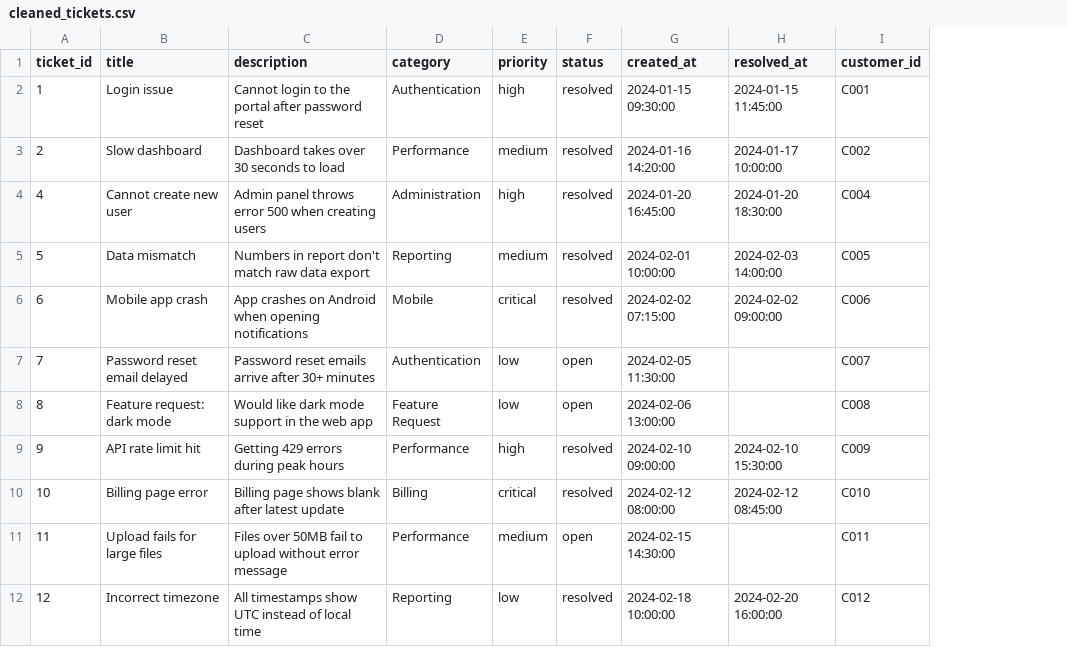
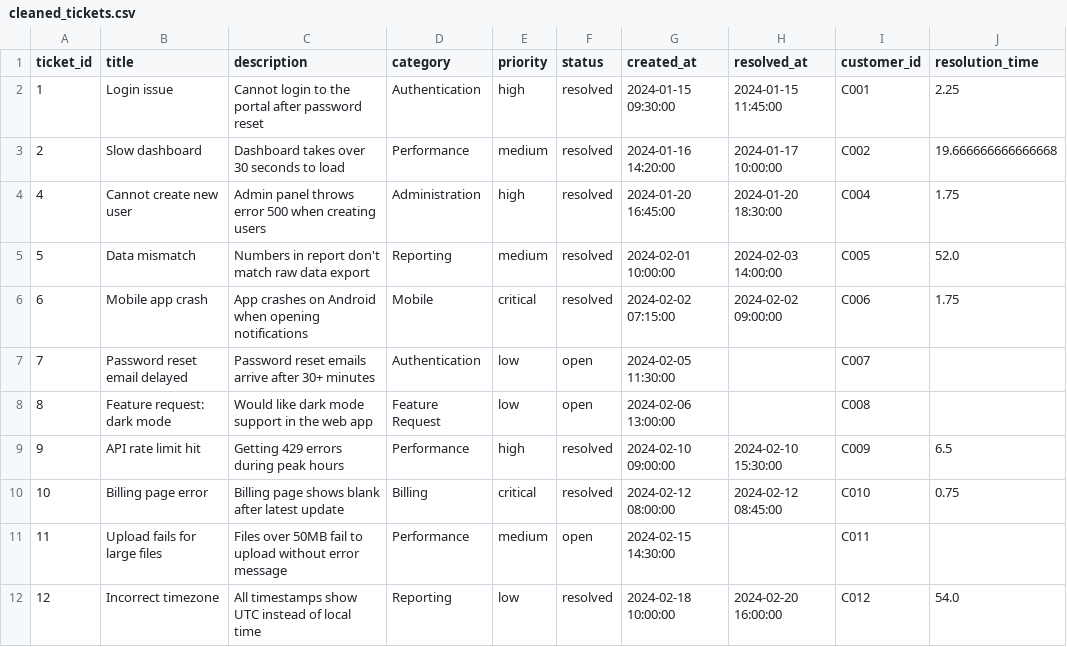
Before and after one commit to adriankobra/ai-bootcamp-exercises, a CSV file: output/cleaned_tickets.csv, drawn as a sheet; only a part is shown; the diff names each change by its address in the sheet, - before the commit and + after, or states it on an @@ line.

Commit message:
8)Standart level avg_resolution_time_by_priority is ready

```diff
--- a/output/cleaned_tickets.csv
+++ b/output/cleaned_tickets.csv
+column J (resolution_time), rows 2-12: 2.25 | 19.666666666666668 | 1.75 | 52.0 | 1.75 |  |  | 6.5 | 0.75 |  | 54.0
```
Also changed, not shown: 1 other file.
